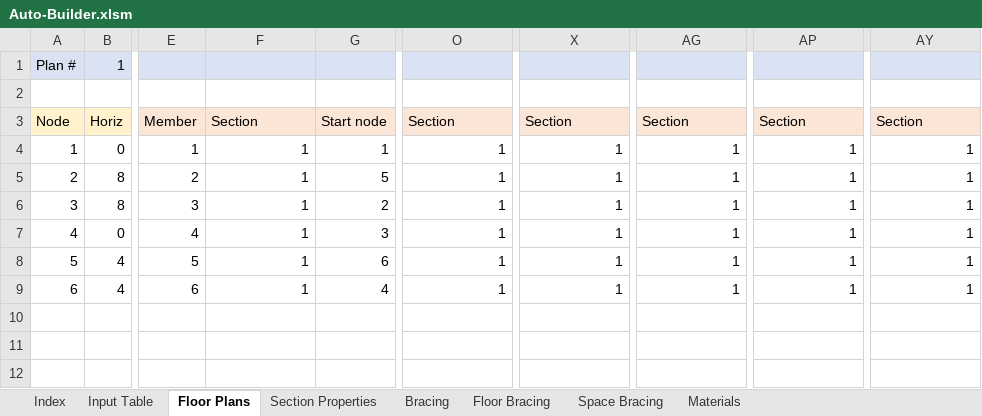
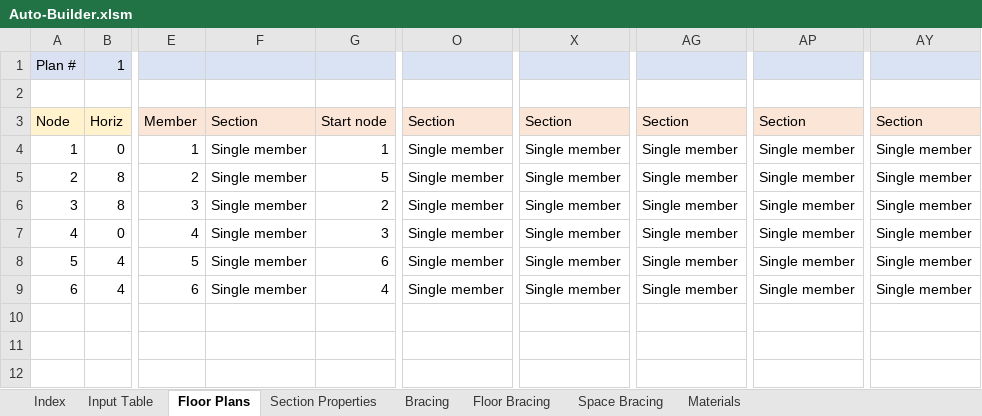
Before and after one commit to shirleyzhang2/Autobuilder-2.0, an Excel workbook: Auto-Builder.xlsm, sheet Floor Plans, drawn as a sheet; only a part is shown, gaps mark what is left out; values as stored, in another font and other column widths than the file's, no borders; the diff names each change by its address in the sheet, - before the commit and + after, or states it on an @@ line.

```diff
--- a/Auto-Builder.xlsm (sheet Floor Plans)
+++ b/Auto-Builder.xlsm (sheet Floor Plans)
-F4:F9: 1
+F4:F9: Single member
-O4:O9: 1
+O4:O9: Single member
-X4:X9: 1
+X4:X9: Single member
-AG4:AG9: 1
+AG4:AG9: Single member
-AP4:AP9: 1
+AP4:AP9: Single member
-AY4:AY9: 1
+AY4:AY9: Single member
```
Also changed, not shown: sheet Floor Bracing, sheet Input Table, sheet Space Bracing, sheet Materials, sheet Section Properties, 1 other file.
